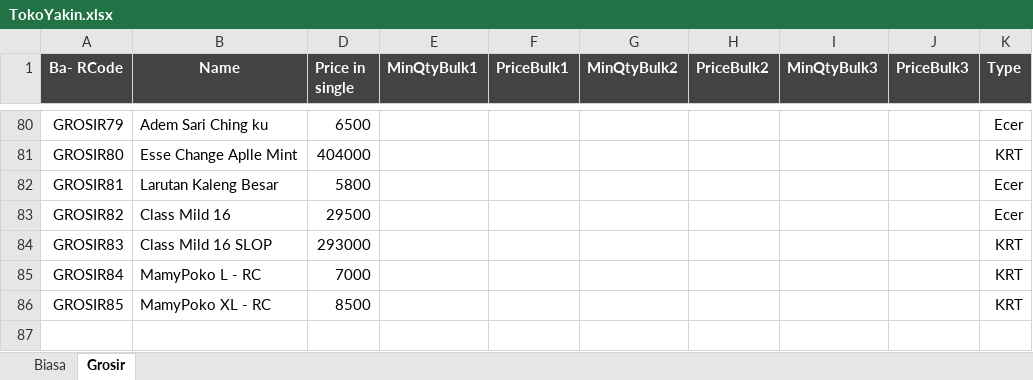
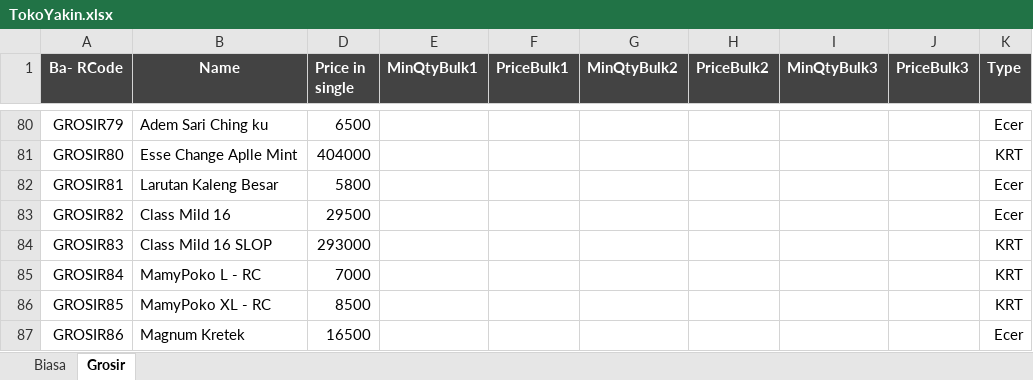
Before and after one commit to rudiath95/toko-yakin, an Excel workbook: TokoYakin.xlsx, sheet Grosir, drawn as a sheet; only a part is shown, gaps mark what is left out; values as stored, in another font and other column widths than the file's, no borders; charts and pictures and conditional formats not drawn; the diff names each change by its address in the sheet, - before the commit and + after, or states it on an @@ line.

```diff
--- a/TokoYakin.xlsx (sheet Grosir)
+++ b/TokoYakin.xlsx (sheet Grosir)
+row 87: GROSIR86 | Magnum Kretek | 16500 |  |  |  |  |  |  | Ecer
```
Also changed, not shown: sheet Biasa, hidden cells.
